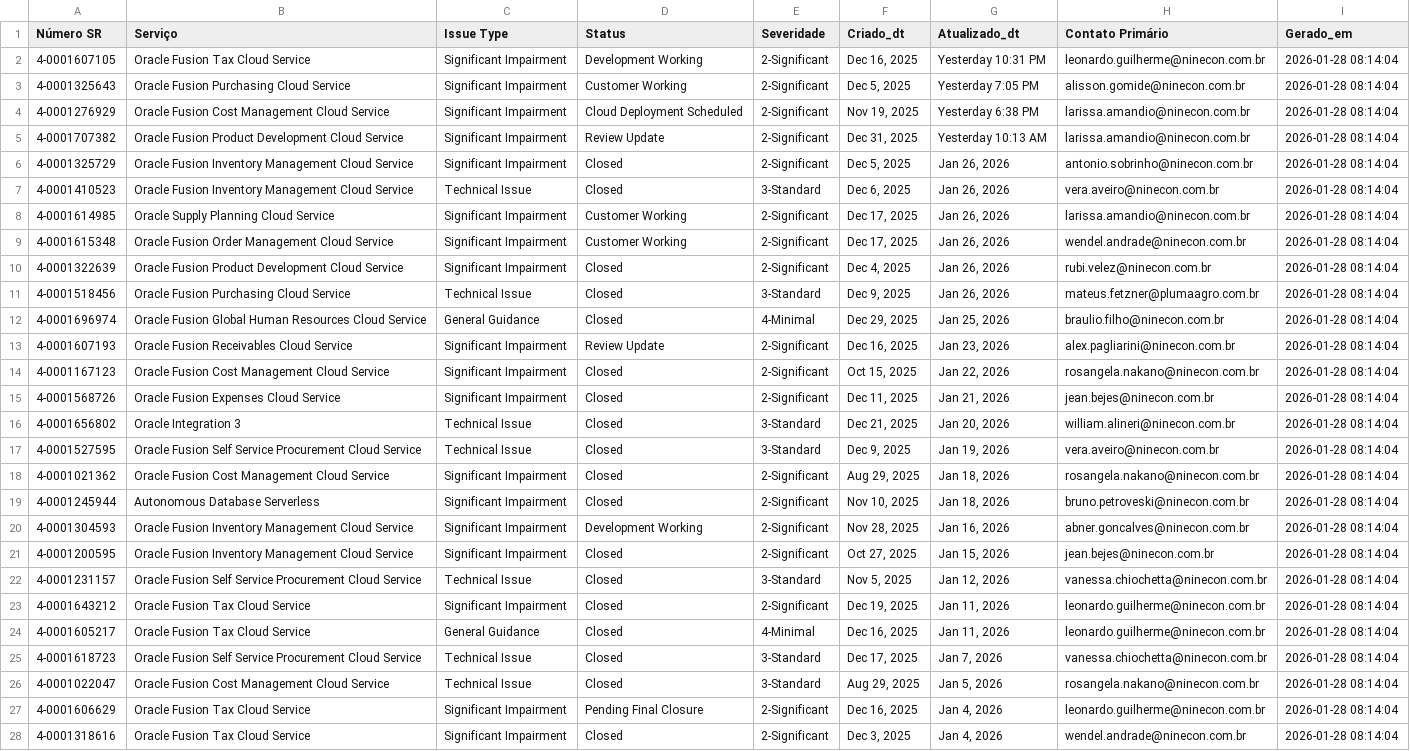
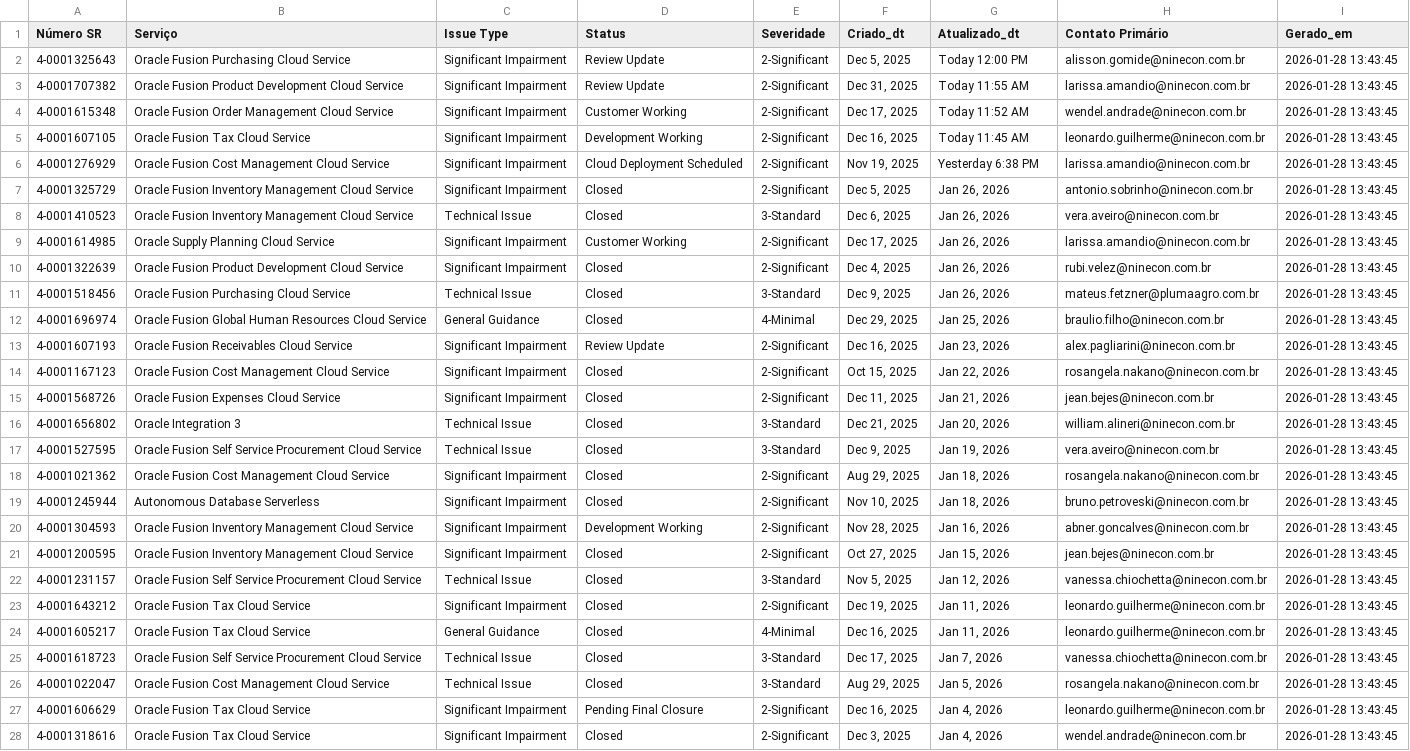
Before and after one commit to Josimesio/suporte_pluma1, a CSV file: dados_sr_2025.csv, drawn as a sheet; only a part is shown; removed rows and columns are numbered as before the commit, all else as after; the diff covers the shown part only; the diff names each change by its address in the sheet, - before the commit and + after, or states it on an @@ line.

```diff
--- a/dados_sr_2025.csv
+++ b/dados_sr_2025.csv
+row 2: 4-0001325643 | Oracle Fusion Purchasing Cloud Service | Significant Impairment | Review Update | 2-Significant | Dec 5, 2025 | Today 12:00 PM | alisson.gomide@ninecon.com.br | 2026-01-28 13:43:45
+row 3: 4-0001707382 | Oracle Fusion Product Development Cloud Service | Significant Impairment | Review Update | 2-Significant | Dec 31, 2025 | Today 11:55 AM | larissa.amandio@ninecon.com.br | 2026-01-28 13:43:45
+row 4: 4-0001615348 | Oracle Fusion Order Management Cloud Service | Significant Impairment | Customer Working | 2-Significant | Dec 17, 2025 | Today 11:52 AM | wendel.andrade@ninecon.com.br | 2026-01-28 13:43:45
-G5 (Atualizado_dt): Yesterday 10:31 PM
+G5 (Atualizado_dt): Today 11:45 AM
-I5 (Gerado_em): 2026-01-28 08:14:04
+I5 (Gerado_em): 2026-01-28 13:43:45
-row 3: 4-0001325643 | Oracle Fusion Purchasing Cloud Service | Significant Impairment | Customer Working | 2-Significant | Dec 5, 2025 | Yesterday 7:05 PM | alisson.gomide@ninecon.com.br | 2026-01-28 08:14:04
-I6 (Gerado_em): 2026-01-28 08:14:04
+I6 (Gerado_em): 2026-01-28 13:43:45
-row 5: 4-0001707382 | Oracle Fusion Product Development Cloud Service | Significant Impairment | Review Update | 2-Significant | Dec 31, 2025 | Yesterday 10:13 AM | larissa.amandio@ninecon.com.br | 2026-01-28 08:14:04
-I7:I9 (Gerado_em): 2026-01-28 08:14:04
+I7:I9 (Gerado_em): 2026-01-28 13:43:45
-row 9: 4-0001615348 | Oracle Fusion Order Management Cloud Service | Significant Impairment | Customer Working | 2-Significant | Dec 17, 2025 | Jan 26, 2026 | wendel.andrade@ninecon.com.br | 2026-01-28 08:14:04
-I10:I28 (Gerado_em): 2026-01-28 08:14:04
+I10:I28 (Gerado_em): 2026-01-28 13:43:45
```
Also changed, not shown: 48 edited cells elsewhere in this file, dados_sr_2026.csv.
